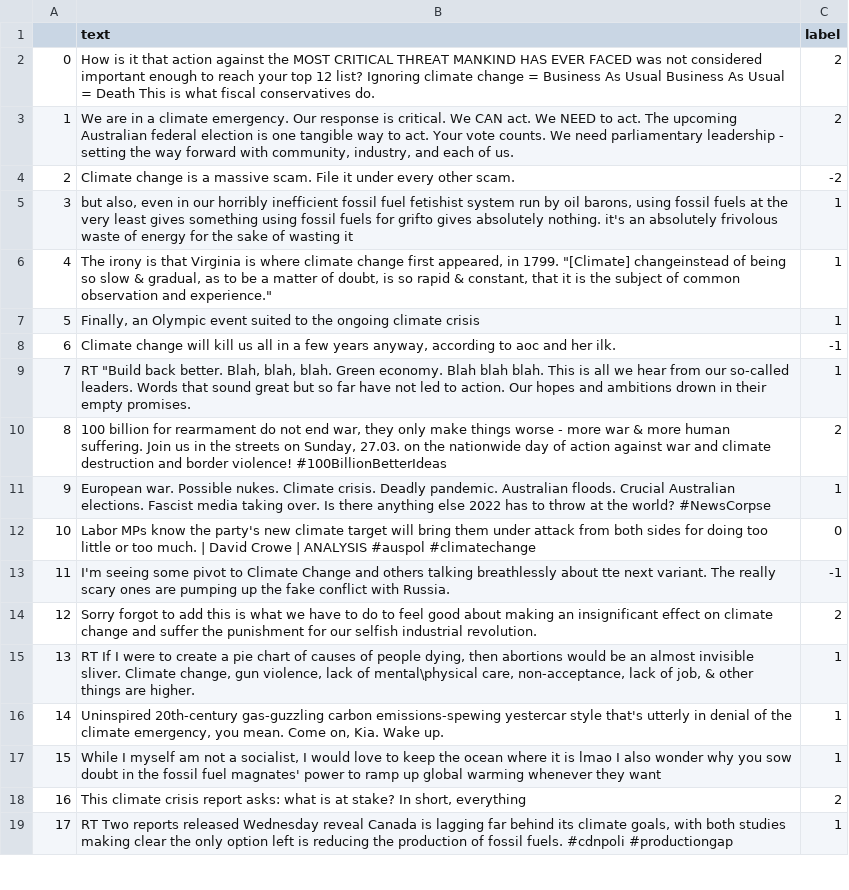
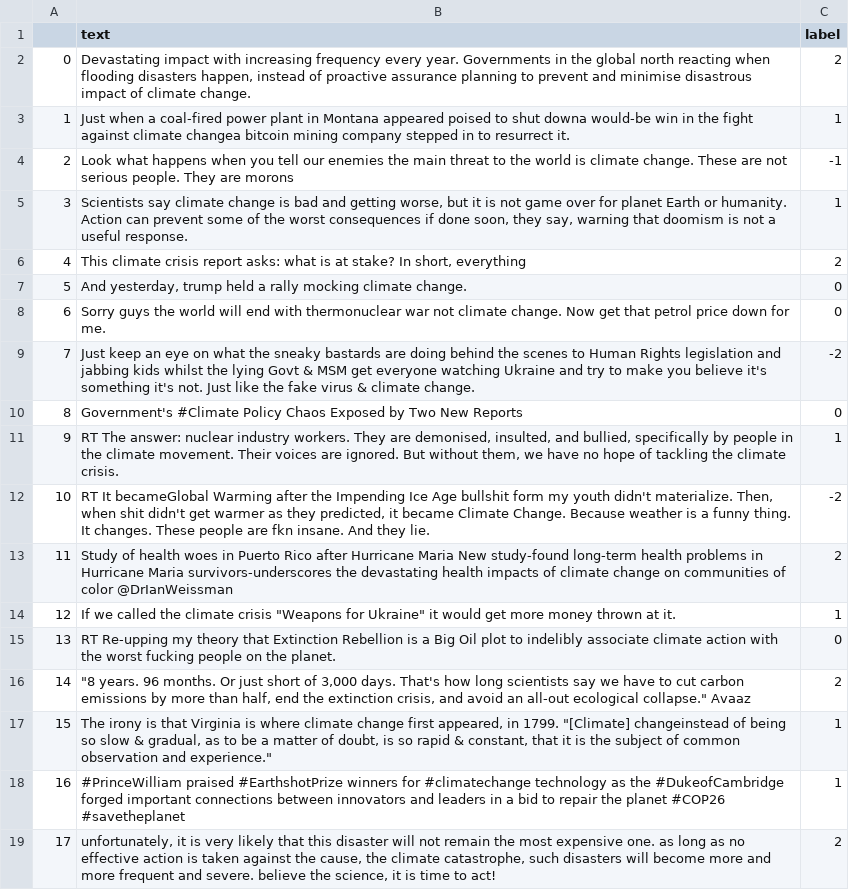
Before and after one commit to houx15/alpaca-lora, a CSV file: dataset/climate/test-regression.csv, drawn as a sheet; only a part is shown; the diff covers the shown part only; the diff names each change by its address in the sheet, - before the commit and + after, or states it on an @@ line.

```diff
--- a/dataset/climate/test-regression.csv
+++ b/dataset/climate/test-regression.csv
-B2 (text): How is it that action against the MOST CRITICAL THREAT MANKIND HAS EVER FACED was not considered important enough to reach your top 12 list? Ignoring climate change = Business As Usual Business As Usual = Death This is what fiscal conservatives do.
+B2 (text): Devastating impact with increasing frequency every year. Governments in the global north reacting when flooding disasters happen, instead of proactive assurance planning to prevent and minimise disastrous impact of climate change.
-B3 (text): We are in a climate emergency. Our response is critical. We CAN act. We NEED to act. The upcoming Australian federal election is one tangible way to act. Your vote counts. We need parliamentary leadership - setting the way forward with community, industry, and each of us.
+B3 (text): Just when a coal-fired power plant in Montana appeared poised to shut downa would-be win in the fight against climate changea bitcoin mining company stepped in to resurrect it.
-C3 (label): 2
+C3 (label): 1
-B4 (text): Climate change is a massive scam. File it under every other scam.
+B4 (text): Look what happens when you tell our enemies the main threat to the world is climate change. These are not serious people. They are morons
-C4 (label): -2
+C4 (label): -1
-B5 (text): but also, even in our horribly inefficient fossil fuel fetishist system run by oil barons, using fossil fuels at the very least gives something using fossil fuels for grifto gives absolutely nothing. it's an absolutely frivolous waste of energy for the sake of wasting it
+B5 (text): Scientists say climate change is bad and getting worse, but it is not game over for planet Earth or humanity. Action can prevent some of the worst consequences if done soon, they say, warning that doomism is not a useful response.
-B6 (text): The irony is that Virginia is where climate change first appeared, in 1799. "[Climate] changeinstead of being so slow & gradual, as to be a matter of doubt, is so rapid & constant, that it is the subject of common observation and experience."
+B6 (text): This climate crisis report asks: what is at stake? In short, everything
-C6 (label): 1
+C6 (label): 2
-B7 (text): Finally, an Olympic event suited to the ongoing climate crisis
+B7 (text): And yesterday, trump held a rally mocking climate change.
-C7 (label): 1
+C7 (label): 0
-B8 (text): Climate change will kill us all in a few years anyway, according to aoc and her ilk.
+B8 (text): Sorry guys the world will end with thermonuclear war not climate change. Now get that petrol price down for me.
-C8 (label): -1
+C8 (label): 0
-B9 (text): RT "Build back better. Blah, blah, blah. Green economy. Blah blah blah. This is all we hear from our so-called leaders. Words that sound great but so far have not led to action. Our hopes and ambitions drown in their empty promises.
+B9 (text): Just keep an eye on what the sneaky bastards are doing behind the scenes to Human Rights legislation and jabbing kids whilst the lying Govt & MSM get everyone watching Ukraine and try to make you believe it's something it's not. Just like the fake virus & climate change.
-C9 (label): 1
+C9 (label): -2
-B10 (text): 100 billion for rearmament do not end war, they only make things worse - more war & more human suffering. Join us in the streets on Sunday, 27.03. on the nationwide day of action against war and climate destruction and border violence! #100BillionBetterIdeas
+B10 (text): Government's #Climate Policy Chaos Exposed by Two New Reports
-C10 (label): 2
+C10 (label): 0
-B11 (text): European war. Possible nukes. Climate crisis. Deadly pandemic. Australian floods. Crucial Australian elections. Fascist media taking over. Is there anything else 2022 has to throw at the world? #NewsCorpse
+B11 (text): RT The answer: nuclear industry workers. They are demonised, insulted, and bullied, specifically by people in the climate movement. Their voices are ignored. But without them, we have no hope of tackling the climate crisis.
-B12 (text): Labor MPs know the party's new climate target will bring them under attack from both sides for doing too little or too much. | David Crowe | ANALYSIS #auspol #climatechange
+B12 (text): RT It becameGlobal Warming after the Impending Ice Age bullshit form my youth didn't materialize. Then, when shit didn't get warmer as they predicted, it became Climate Change. Because weather is a funny thing. It changes. These people are fkn insane. And they lie.
-C12 (label): 0
+C12 (label): -2
-B13 (text): I'm seeing some pivot to Climate Change and others talking breathlessly about tte next variant. The really scary ones are pumping up the fake conflict with Russia.
+B13 (text): Study of health woes in Puerto Rico after Hurricane Maria New study-found long-term health problems in Hurricane Maria survivors-underscores the devastating health impacts of climate change on communities of color @DrIanWeissman
-C13 (label): -1
+C13 (label): 2
-B14 (text): Sorry forgot to add this is what we have to do to feel good about making an insignificant effect on climate change and suffer the punishment for our selfish industrial revolution.
+B14 (text): If we called the climate crisis "Weapons for Ukraine" it would get more money thrown at it.
-C14 (label): 2
+C14 (label): 1
-B15 (text): RT If I were to create a pie chart of causes of people dying, then abortions would be an almost invisible sliver. Climate change, gun violence, lack of mental\physical care, non-acceptance, lack of job, & other things are higher.
+B15 (text): RT Re-upping my theory that Extinction Rebellion is a Big Oil plot to indelibly associate climate action with the worst fucking people on the planet.
-C15 (label): 1
+C15 (label): 0
-B16 (text): Uninspired 20th-century gas-guzzling carbon emissions-spewing yestercar style that's utterly in denial of the climate emergency, you mean. Come on, Kia. Wake up.
+B16 (text): "8 years. 96 months. Or just short of 3,000 days. That's how long scientists say we have to cut carbon emissions by more than half, end the extinction crisis, and avoid an all-out ecological collapse." Avaaz
-C16 (label): 1
+C16 (label): 2
-B17 (text): While I myself am not a socialist, I would love to keep the ocean where it is lmao I also wonder why you sow doubt in the fossil fuel magnates' power to ramp up global warming whenever they want
+B17 (text): The irony is that Virginia is where climate change first appeared, in 1799. "[Climate] changeinstead of being so slow & gradual, as to be a matter of doubt, is so rapid & constant, that it is the subject of common observation and experience."
-B18 (text): This climate crisis report asks: what is at stake? In short, everything
+B18 (text): #PrinceWilliam praised #EarthshotPrize winners for #climatechange technology as the #DukeofCambridge forged important connections between innovators and leaders in a bid to repair the planet #COP26 #savetheplanet
-C18 (label): 2
+C18 (label): 1
-B19 (text): RT Two reports released Wednesday reveal Canada is lagging far behind its climate goals, with both studies making clear the only option left is reducing the production of fossil fuels. #cdnpoli #productiongap
+B19 (text): unfortunately, it is very likely that this disaster will not remain the most expensive one. as long as no effective action is taken against the cause, the climate catastrophe, such disasters will become more and more frequent and severe. believe the science, it is time to act!
-C19 (label): 1
+C19 (label): 2
```
Also changed, not shown: 26 edited cells elsewhere in this file, dataset/abortion/test-regression.csv, dataset/abortion/total-regression.csv, 20 other files.
